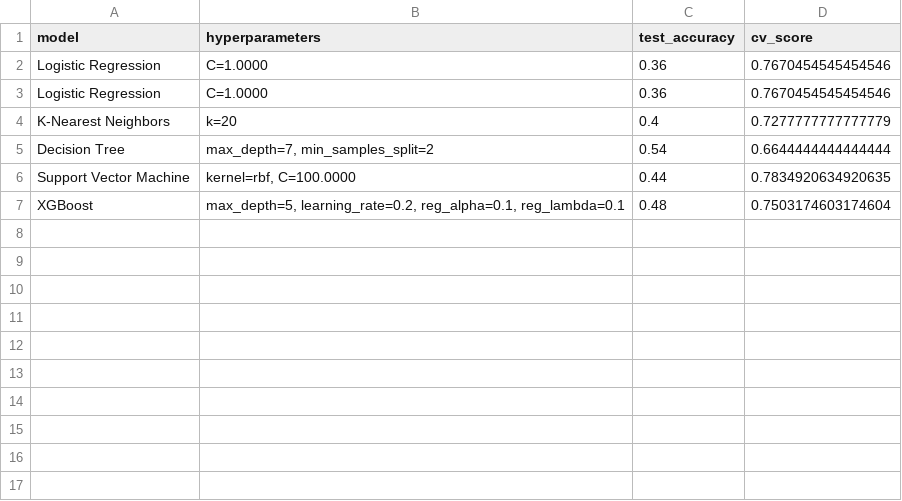
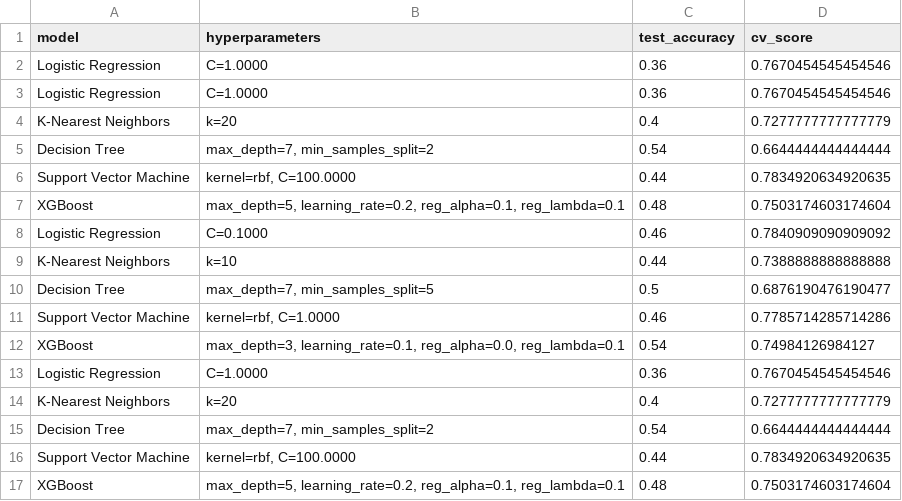
Before and after one commit to OphelieRutschmann/Burkholderia_ML, a CSV file: snp_ML/Results/model_results.csv, drawn as a sheet.

```diff
--- a/snp_ML/Results/model_results.csv
+++ b/snp_ML/Results/model_results.csv
@@ -7 +7,11 @@ Support Vector Machine,"kernel=rbf, C=100.0000",0.44,0.7834920634920635
 XGBoost,"max_depth=5, learning_rate=0.2, reg_alpha=0.1, reg_lambda=0.1",0.48,0.7503174603174604
+Logistic Regression,C=0.1000,0.46,0.7840909090909092
+K-Nearest Neighbors,k=10,0.44,0.7388888888888888
+Decision Tree,"max_depth=7, min_samples_split=5",0.5,0.6876190476190477
+Support Vector Machine,"kernel=rbf, C=1.0000",0.46,0.7785714285714286
+XGBoost,"max_depth=3, learning_rate=0.1, reg_alpha=0.0, reg_lambda=0.1",0.54,0.74984126984127
+Logistic Regression,C=1.0000,0.36,0.7670454545454546
+K-Nearest Neighbors,k=20,0.4,0.7277777777777779
+Decision Tree,"max_depth=7, min_samples_split=2",0.54,0.6644444444444444
+Support Vector Machine,"kernel=rbf, C=100.0000",0.44,0.7834920634920635
+XGBoost,"max_depth=5, learning_rate=0.2, reg_alpha=0.1, reg_lambda=0.1",0.48,0.7503174603174604
```
Also changed, not shown: snp_ML/Data/snp_test_selected.csv, 55 other files.
